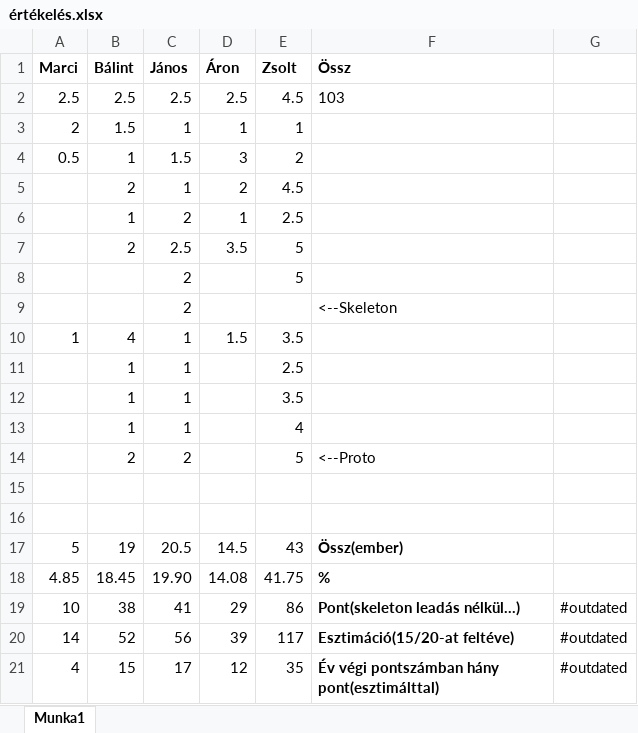
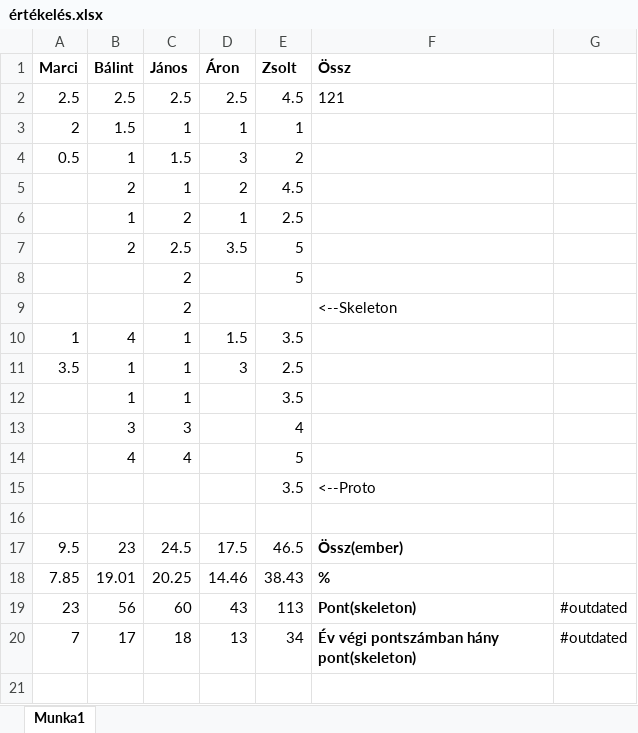
Before and after one commit to amdor/Szlab-4, an Excel workbook: értékelés.xlsx, sheet Munka1, drawn as a sheet; values as stored, in another font and other column widths than the file's, no borders; removed rows and columns are numbered as before the commit, all else as after; the diff names each change by its address in the sheet, - before the commit and + after, or states it on an @@ line.

```diff
--- a/értékelés.xlsx (sheet Munka1)
+++ b/értékelés.xlsx (sheet Munka1)
-F2 (Össz): 103
+F2 (Össz): 121
-A11 (Marci): (empty)
+A11 (Marci): 3.5
-D11 (Áron): (empty)
+D11 (Áron): 3
-row 13:  | 1 | 1 |  | 4
-row 14:  | 2 | 2 |  | 5 | <--Proto
+row 13:  | 3 | 3 |  | 4
+row 14:  | 4 | 4 |  | 5
+row 15:  |  |  |  | 3.5 | <--Proto
-row 17: (empty)
+row 17: 9.5 | 23 | 24.5 | 17.5 | 46.5 | Össz(ember)
-row 17: 5 | 19 | 20.5 | 14.5 | 43 | Össz(ember)
-row 18: 4.85 | 18.45 | 19.90 | 14.08 | 41.75 | %
-row 19: 10 | 38 | 41 | 29 | 86 | Pont(skeleton leadás nélkül…) | #outdated
-row 20: 14 | 52 | 56 | 39 | 117 | Esztimáció(15/20-at feltéve) | #outdated
-row 21: 4 | 15 | 17 | 12 | 35 | Év végi pontszámban hány pont(esztimálttal) | #outdated
+row 18: 7.85 | 19.01 | 20.25 | 14.46 | 38.43 | %
+row 19: 23 | 56 | 60 | 43 | 113 | Pont(skeleton) | #outdated
+row 20: 7 | 17 | 18 | 13 | 34 | Év végi pontszámban hány pont(skeleton) | #outdated
```
Also changed, not shown: 13 other files.
